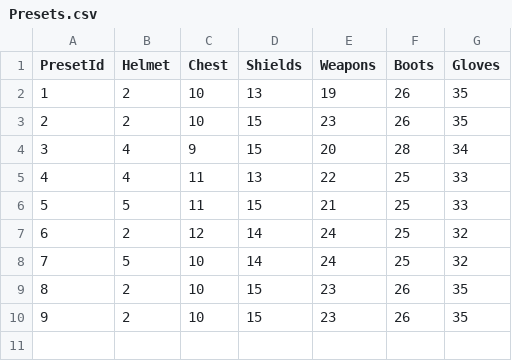
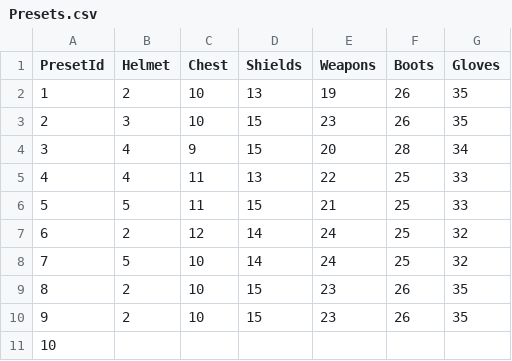
Before and after one commit to Castielketaimo/PoEEquips, a CSV file: public/assets/csv/Presets.csv, drawn as a sheet.

```diff
--- a/public/assets/csv/Presets.csv
+++ b/public/assets/csv/Presets.csv
@@ -2,3 +2,3 @@ PresetId,Helmet,Chest,Shields,Weapons,Boots,Gloves
 1,2,10,13,19,26,35
-2,2,10,15,23,26,35
+2,3,10,15,23,26,35
 3,4,9,15,20,28,34
@@ -10 +10,2 @@ PresetId,Helmet,Chest,Shields,Weapons,Boots,Gloves
 9,2,10,15,23,26,35
+10,,,,,,
```
Also changed, not shown: 14 other files.
